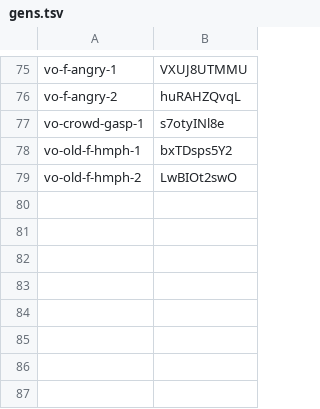
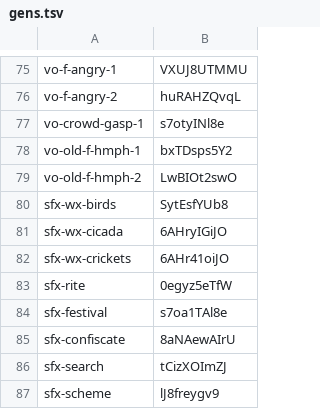
Before and after one commit to thientran2711/cung-tuong-mong, a TSV file: dev/audio/gens.tsv, drawn as a sheet; only a part is shown, gaps mark what is left out; the diff names each change by its address in the sheet, - before the commit and + after, or states it on an @@ line.

```diff
--- a/dev/audio/gens.tsv
+++ b/dev/audio/gens.tsv
+row 80: sfx-wx-birds | SytEsfYUb8
+row 81: sfx-wx-cicada | 6AHryIGiJO
+row 82: sfx-wx-crickets | 6AHr41oiJO
+row 83: sfx-rite | 0egyz5eTfW
+row 84: sfx-festival | s7oa1TAl8e
+row 85: sfx-confiscate | 8aNAewAIrU
+row 86: sfx-search | tCizXOImZJ
+row 87: sfx-scheme | lJ8freygv9
```
Also changed, not shown: 22 other files.
